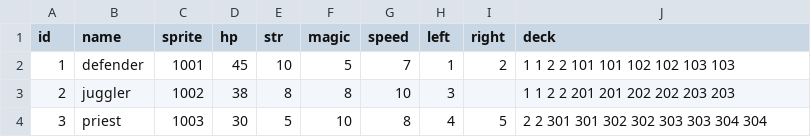
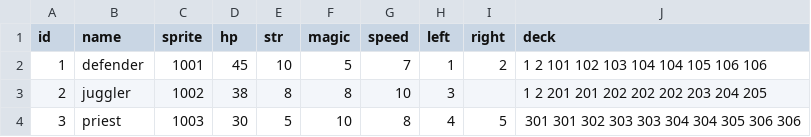
Before and after one commit to thespoonftw/slaythefinaldungeon, a CSV file: Assets/StreamingAssets/Data/Heroes.csv, drawn as a sheet.

```diff
--- a/Assets/StreamingAssets/Data/Heroes.csv
+++ b/Assets/StreamingAssets/Data/Heroes.csv
@@ -1,4 +1,4 @@
 id,name,sprite,hp,str,magic,speed,left,right,deck
-1,defender,1001,45,10,5,7,1,2,1 1 2 2 101 101 102 102 103 103
-2,juggler,1002,38,8,8,10,3,,1 1 2 2 201 201 202 202 203 203
-3,priest,1003,30,5,10,8,4,5,2 2 301 301 302 302 303 303 304 304
+1,defender,1001,45,10,5,7,1,2,1 2 101 102 103 104 104 105 106 106
+2,juggler,1002,38,8,8,10,3,,1 2 201 201 202 202 202 203 204 205
+3,priest,1003,30,5,10,8,4,5,301 301 302 303 303 304 304 305 306 306
```
Also changed, not shown: Assets/StreamingAssets/Data/Buffs.csv, Assets/StreamingAssets/Data/Cards.csv, 31 other files.
